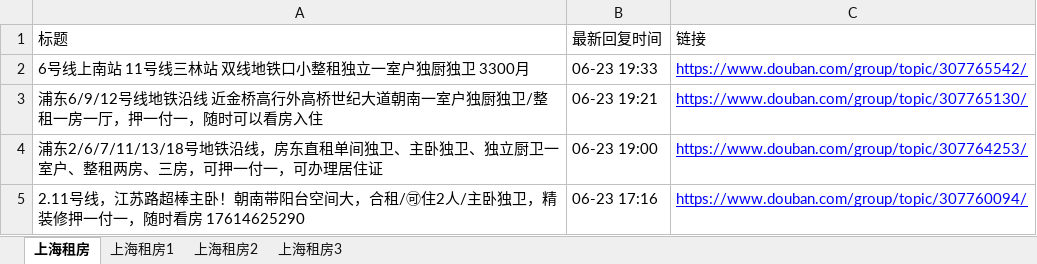
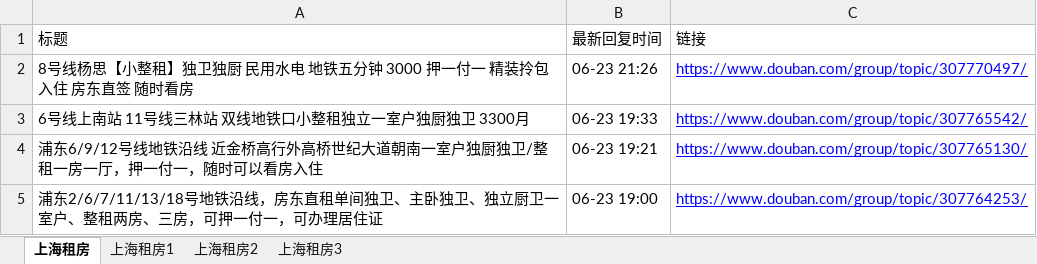
Before and after one commit to RyanShi0118/rent-info-crawler, an Excel workbook: filtered_rent_info.xlsx, sheet 上海租房, drawn as a sheet; only a part is shown; the shorter side is filled out with more unchanged rows; values as stored, in another font and other column widths than the file's, no borders; the diff names each change by its address in the sheet, - before the commit and + after, or states it on an @@ line.

```diff
--- a/filtered_rent_info.xlsx (sheet 上海租房)
+++ b/filtered_rent_info.xlsx (sheet 上海租房)
+row 2: 8号线杨思【小整租】独卫独厨 民用水电 地铁五分钟 3000 押一付一 精装拎包入住 房东直签 随时看房 | 06-23 21:26 | https://www.douban.com/group/topic/307770497/
```
Also changed, not shown: douban_rent_info.xlsx, 1 other file.
